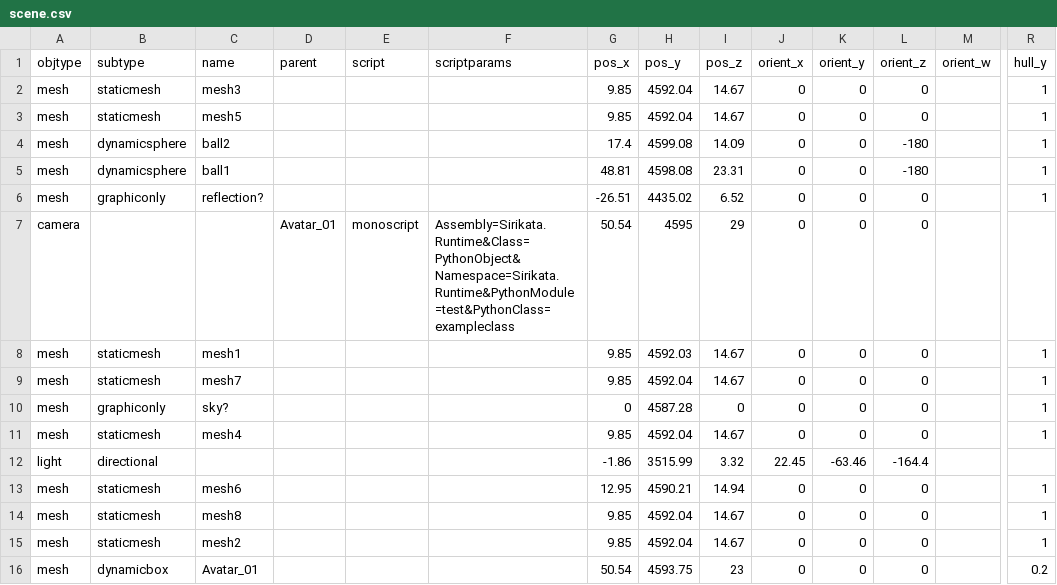
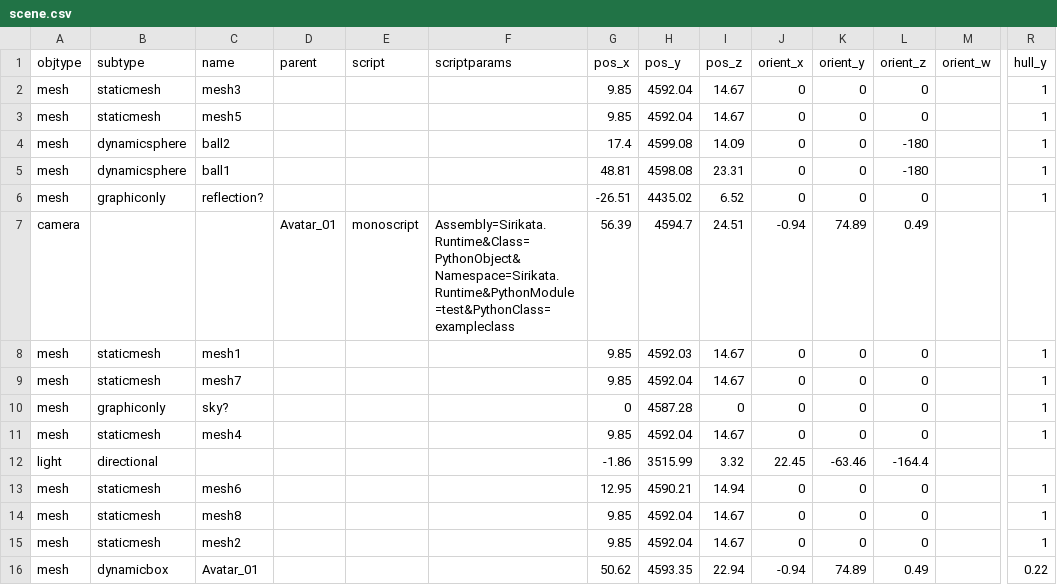
Before and after one commit to danx0r/sirikata, a CSV file: scene.csv, drawn as a sheet; only a part is shown, gaps mark what is left out; removed rows and columns are numbered as before the commit, all else as after; rows hold the shown columns only; the diff names each change by its address in the sheet, - before the commit and + after, or states it on an @@ line.

```diff
--- a/scene.csv
+++ b/scene.csv
-row 7: camera |  |  | Avatar_01 | monoscript | Assembly=Sirikata.Runtime&Class=PythonObject&Namespace=Sirikata.Runtime&PythonModule=test&PythonClass=exampleclass | 50.54 | 4595 | 29 | 0 | 0 | 0
+row 7: camera |  |  | Avatar_01 | monoscript | Assembly=Sirikata.Runtime&Class=PythonObject&Namespace=Sirikata.Runtime&PythonModule=test&PythonClass=exampleclass | 56.39 | 4594.7 | 24.51 | -0.94 | 74.89 | 0.49
-G16 (pos_x): 50.54
+G16 (pos_x): 50.62
-H16 (pos_y): 4593.75
+H16 (pos_y): 4593.35
-I16 (pos_z): 23
+I16 (pos_z): 22.94
-J16 (orient_x): 0
+J16 (orient_x): -0.94
-K16 (orient_y): 0
+K16 (orient_y): 74.89
-L16 (orient_z): 0
+L16 (orient_z): 0.49
-R16 (hull_y): 0.2
+R16 (hull_y): 0.22
```
Also changed, not shown: 5 other files.
